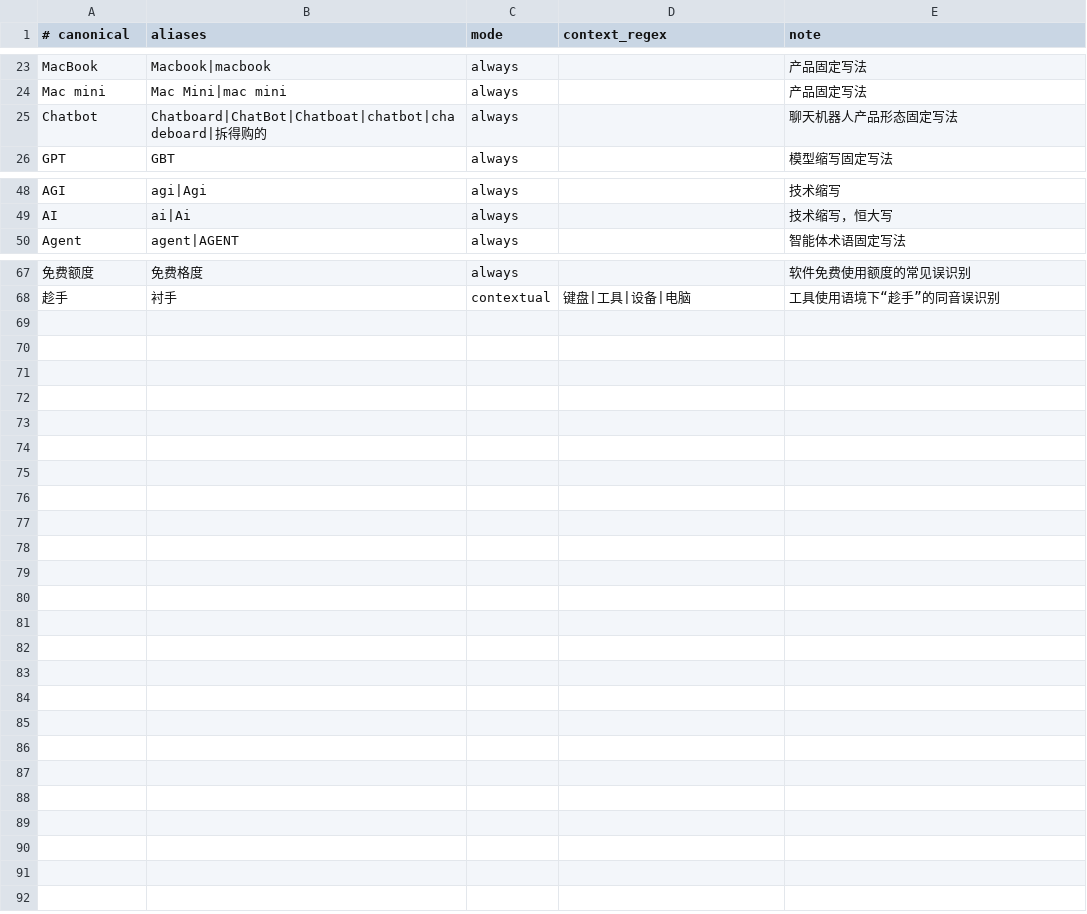
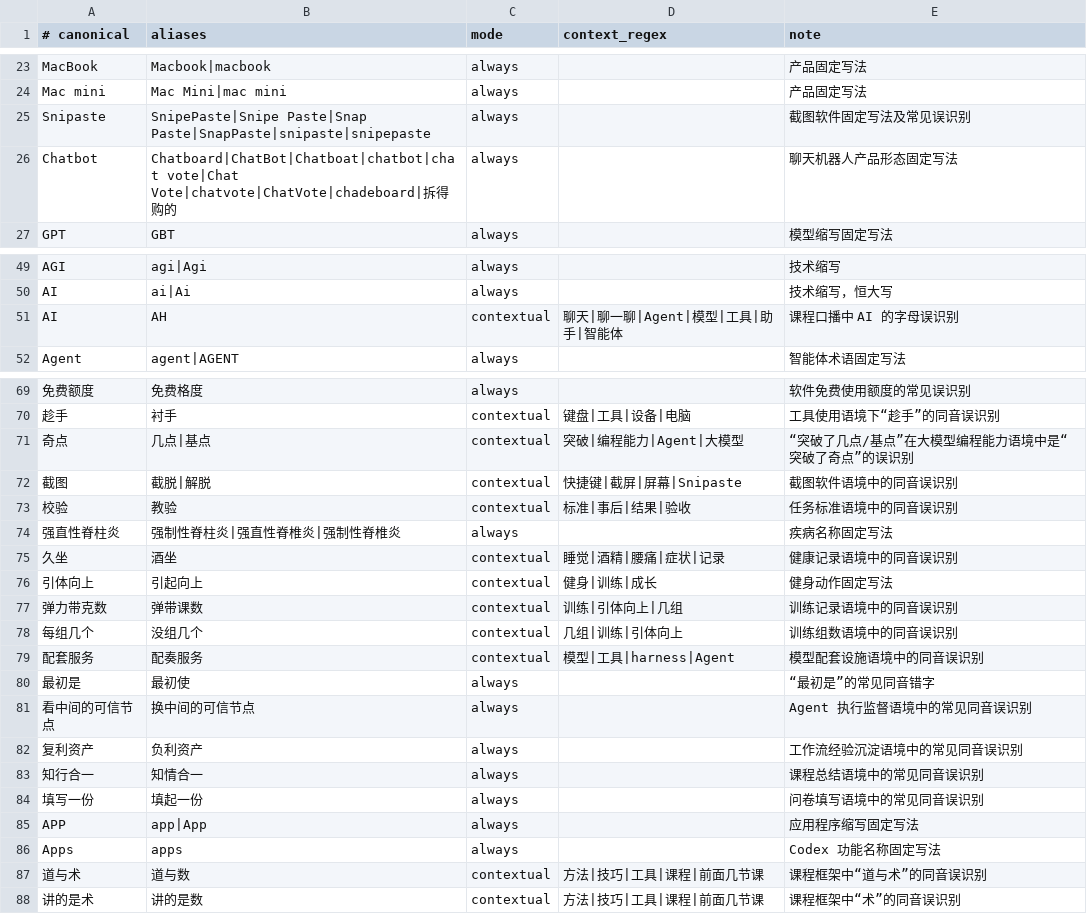
Before and after one commit to bridge-wang/creator-skills, a TSV file: skills/bri-video-srt/references/fixed_terms.tsv, drawn as a sheet; only a part is shown, gaps mark what is left out; addresses are those after the commit; the diff covers the shown part only; the diff names each change by its address in the sheet, - before the commit and + after, or states it on an @@ line.

Commit message:
release(bri-video-srt): harden rough-cut semantics in v2.2.0

```diff
--- a/skills/bri-video-srt/references/fixed_terms.tsv
+++ b/skills/bri-video-srt/references/fixed_terms.tsv
+row 25: Snipaste | SnipePaste|Snipe Paste|Snap Paste|SnapPaste|snipaste|snipepaste | always |  | 截图软件固定写法及常见误识别
-B26 (aliases): Chatboard|ChatBot|Chatboat|chatbot|chadeboard|拆得…
+B26 (aliases): Chatboard|ChatBot|Chatboat|chatbot|chat vote|Chat Vote|chatvote|ChatVote|chadeboard|拆得…
+row 51: AI | AH | contextual | 聊天|聊一聊|Agent|模型|工具|助手|智能体 | 课程口播中 AI 的字母误识别
+row 71: 奇点 | 几点|基点 | contextual | 突破|编程能力|Agent|大模型 | “突破了几点/基点”在大模型编程能力语境中是“突破了奇点”的误识别
+row 72: 截图 | 截脱|解脱 | contextual | 快捷键|截屏|屏幕|Snipaste | 截图软件语境中的同音误识别
+row 73: 校验 | 教验 | contextual | 标准|事后|结果|验收 | 任务标准语境中的同音误识别
+row 74: 强直性脊柱炎 | 强制性脊柱炎|强直性脊椎炎|强制性脊椎炎 | always |  | 疾病名称固定写法
+row 75: 久坐 | 酒坐 | contextual | 睡觉|酒精|腰痛|症状|记录 | 健康记录语境中的同音误识别
+row 76: 引体向上 | 引起向上 | contextual | 健身|训练|成长 | 健身动作固定写法
+row 77: 弹力带克数 | 弹带课数 | contextual | 训练|引体向上|几组 | 训练记录语境中的同音误识别
+row 78: 每组几个 | 没组几个 | contextual | 几组|训练|引体向上 | 训练组数语境中的同音误识别
+row 79: 配套服务 | 配奏服务 | contextual | 模型|工具|harness|Agent | 模型配套设施语境中的同音误识别
+row 80: 最初是 | 最初使 | always |  | “最初是”的常见同音错字
+row 81: 看中间的可信节点 | 换中间的可信节点 | always |  | Agent 执行监督语境中的常见同音误识别
+row 82: 复利资产 | 负利资产 | always |  | 工作流经验沉淀语境中的常见同音误识别
+row 83: 知行合一 | 知情合一 | always |  | 课程总结语境中的常见同音误识别
+row 84: 填写一份 | 填起一份 | always |  | 问卷填写语境中的常见同音误识别
+row 85: APP | app|App | always |  | 应用程序缩写固定写法
+row 86: Apps | apps | always |  | Codex 功能名称固定写法
+row 87: 道与术 | 道与数 | contextual | 方法|技巧|工具|课程|前面几节课 | 课程框架中“道与术”的同音误识别
+row 88: 讲的是术 | 讲的是数 | contextual | 方法|技巧|工具|课程|前面几节课 | 课程框架中“术”的同音误识别
```
Also changed, not shown: 3 edited cells elsewhere in this file, 14 other files.
